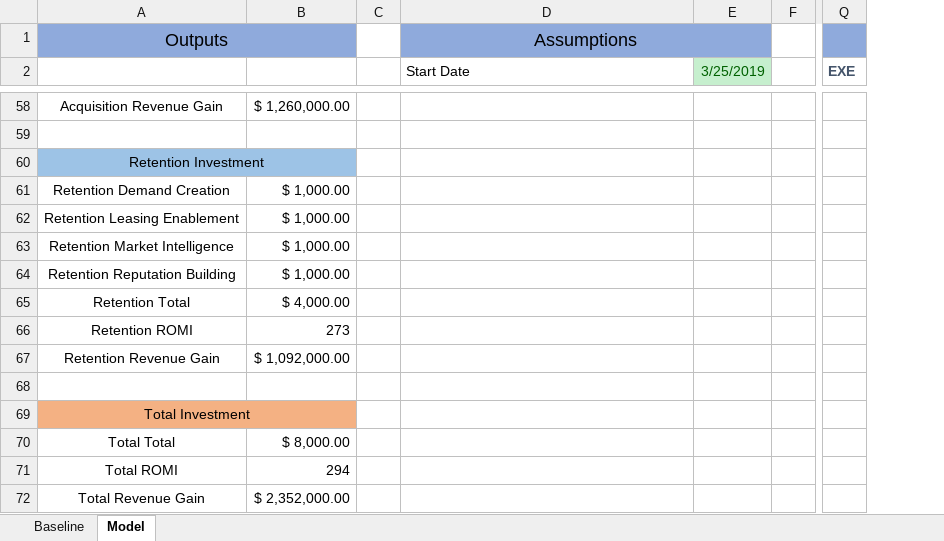
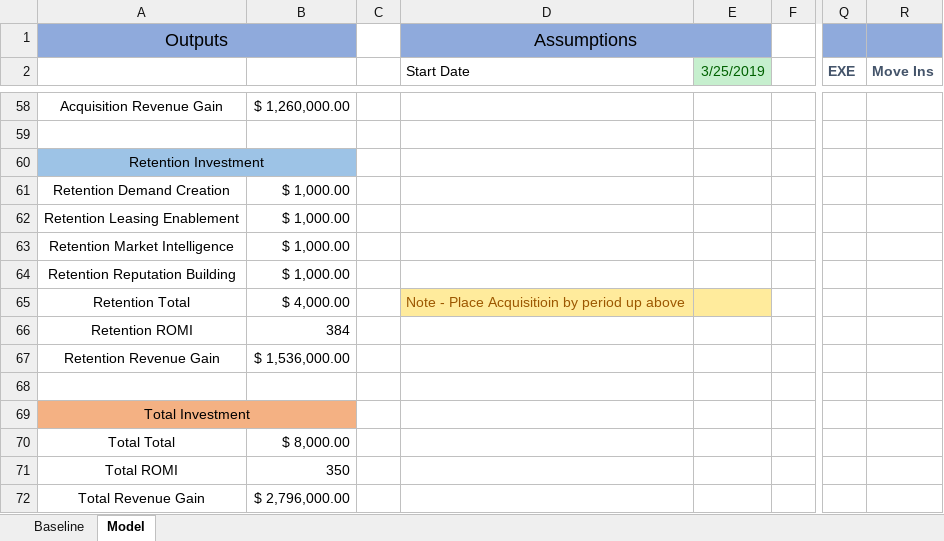
Before and after one commit to konaindev/React-Django, an Excel workbook: xls/templates/run-rate-template.xlsx, sheet Model, drawn as a sheet; only a part is shown, gaps mark what is left out; values as stored, in another font and other column widths than the file's, no borders; the diff covers the shown part only; the diff names each change by its address in the sheet, - before the commit and + after, or states it on an @@ line.

```diff
--- a/xls/templates/run-rate-template.xlsx (sheet Model)
+++ b/xls/templates/run-rate-template.xlsx (sheet Model)
+column R (Move Ins), empty
-D65 (Start Date): (empty)
+D65 (Start Date): Note - Place Acquisitioin by period up above
-D65:E65 fill: none
+D65:E65 fill: #FFEB9C
-B66: 273
+B66: 384
-B67: $ 1,092,000.00
+B67: $ 1,536,000.00
-B71: 294
+B71: 350
-B72: $ 2,352,000.00
+B72: $ 2,796,000.00
```
Also changed, not shown: 10 edited cells and cell formats elsewhere in this sheet, formulas that keep their value.
